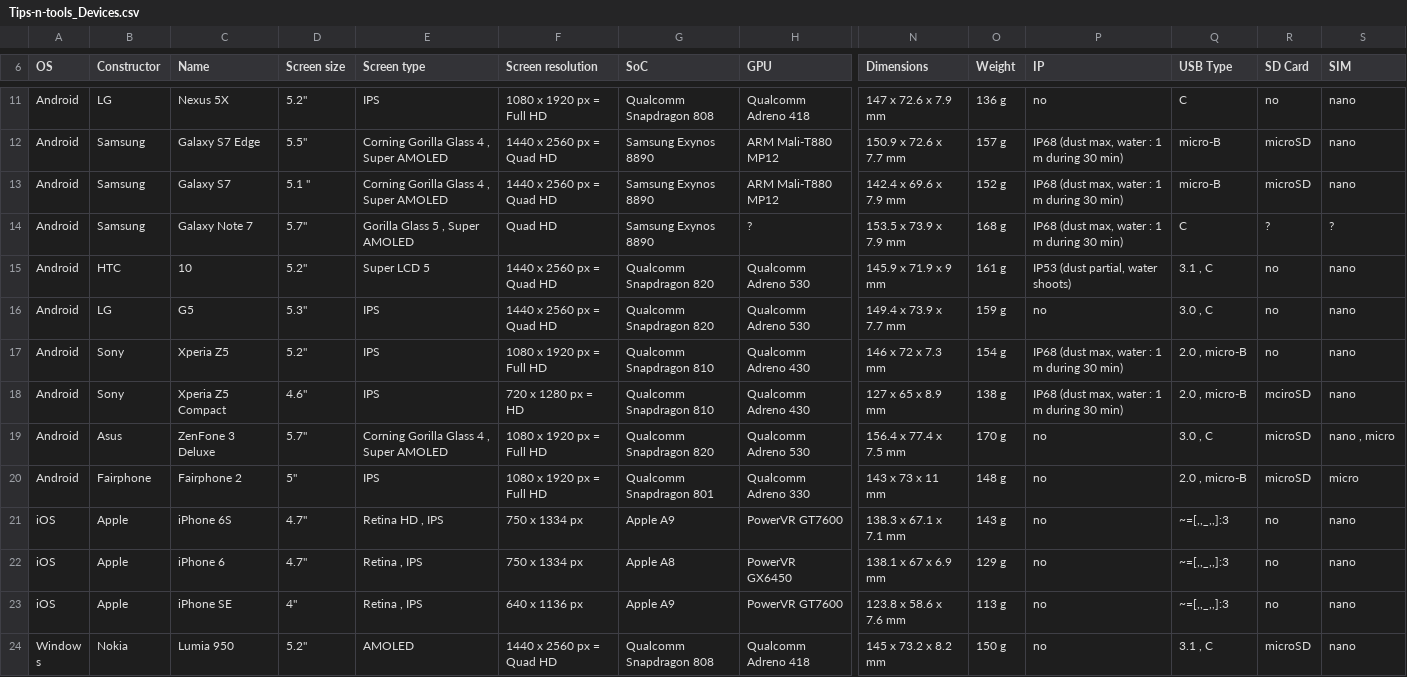
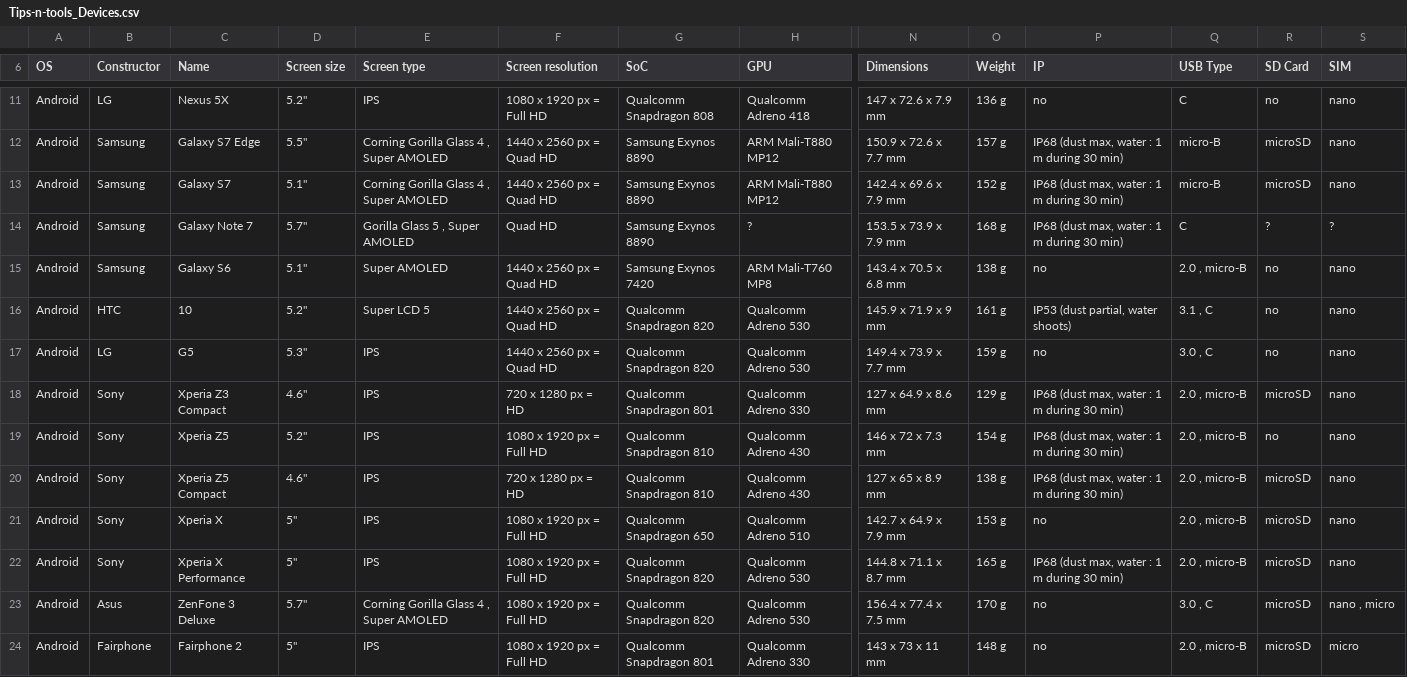
Before and after one commit to vaginessa/Tips-n-tools, a CSV file: devz/Tips-n-tools_Devices.csv, drawn as a sheet; only a part is shown, gaps mark what is left out; the shorter side is filled out with more unchanged rows; addresses are those after the commit; rows hold the shown columns only; the diff names each change by its address in the sheet, - before the commit and + after, or states it on an @@ line.

Commit message:
chore: add references to hardware comaprators, add devices

```diff
--- a/devz/Tips-n-tools_Devices.csv
+++ b/devz/Tips-n-tools_Devices.csv
-D13 (Screen size): 5.1 ''
+D13 (Screen size): 5.1''
+row 15: Android | Samsung | Galaxy S6 | 5.1'' | Super AMOLED | 1440 x 2560 px = Quad HD | Samsung Exynos 7420 | ARM Mali-T760 MP8 | 143.4 x 70.5 x 6.8 mm | 138 g | no | 2.0 , micro-B | no | nano
+row 18: Android | Sony | Xperia Z3 Compact | 4.6'' | IPS | 720 x 1280 px = HD | Qualcomm Snapdragon 801 | Qualcomm Adreno 330 | 127 x 64.9 x 8.6 mm | 129 g | IP68 (dust max, water : 1 m during 30 min) | 2.0 , micro-B | microSD | nano
-R20 (SD Card): mciroSD
+R20 (SD Card): microSD
+row 21: Android | Sony | Xperia X | 5'' | IPS | 1080 x 1920 px = Full HD | Qualcomm Snapdragon 650 | Qualcomm Adreno 510 | 142.7 x 64.9 x 7.9 mm | 153 g | no | 2.0 , micro-B | microSD | nano
+row 22: Android | Sony | Xperia X Performance | 5'' | IPS | 1080 x 1920 px = Full HD | Qualcomm Snapdragon 820 | Qualcomm Adreno 530 | 144.8 x 71.1 x 8.7 mm | 165 g | IP68 (dust max, water : 1 m during 30 min) | 2.0 , micro-B | microSD | nano
```
Also changed, not shown: libz/Tips-n-tools_Libraries.csv, webz/Tips-n-tools_WebLinks.csv, 5 other files.
